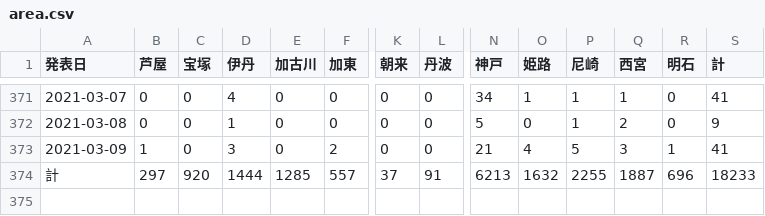
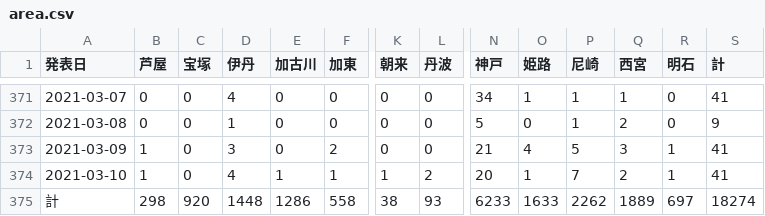
Before and after one commit to imabari/hyougo-covid19, a CSV file: area.csv, drawn as a sheet; only a part is shown, gaps mark what is left out; addresses are those after the commit; rows hold the shown columns only; the diff names each change by its address in the sheet, - before the commit and + after, or states it on an @@ line.

```diff
--- a/area.csv
+++ b/area.csv
+row 374: 2021-03-10 | 1 | 0 | 4 | 1 | 1 | 1 | 2 | 20 | 1 | 7 | 2 | 1 | 41
-B375 (芦屋): 297
+B375 (芦屋): 298
-D375 (伊丹): 1444
+D375 (伊丹): 1448
-E375 (加古川): 1285
+E375 (加古川): 1286
-F375 (加東): 557
+F375 (加東): 558
-K375 (朝来): 37
+K375 (朝来): 38
-L375 (丹波): 91
+L375 (丹波): 93
-N375 (神戸): 6213
+N375 (神戸): 6233
-O375 (姫路): 1632
+O375 (姫路): 1633
-P375 (尼崎): 2255
+P375 (尼崎): 2262
-Q375 (西宮): 1887
+Q375 (西宮): 1889
-R375 (明石): 696
+R375 (明石): 697
-S375 (計): 18233
+S375 (計): 18274
```
Also changed, not shown: ages.csv, 3 other files.
